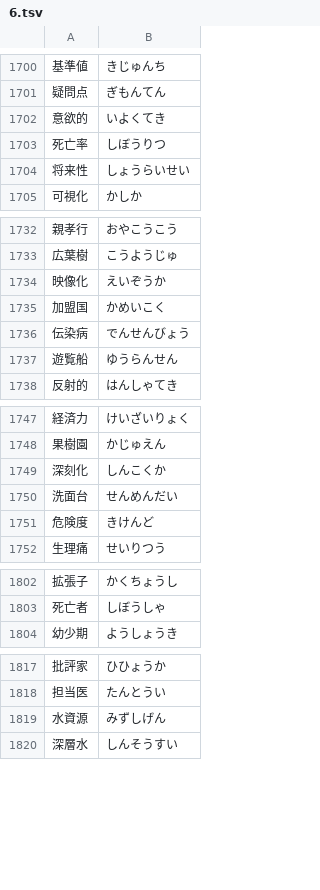
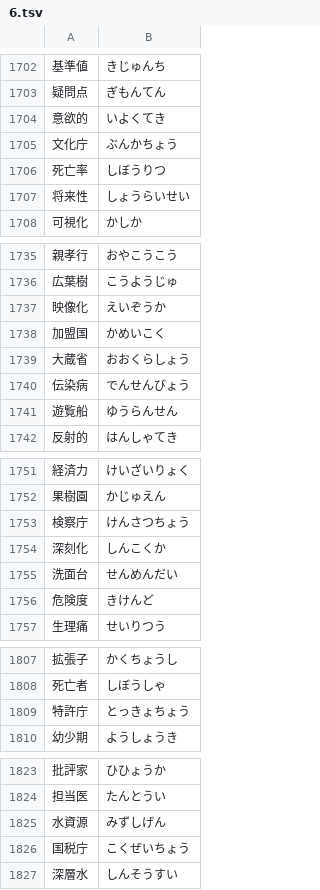
Before and after one commit to marmooo/tegaki-yomi, a TSV file: docs/data/6.tsv, drawn as a sheet; only a part is shown, gaps mark what is left out; the diff covers the shown part only.

```diff
--- a/docs/data/6.tsv
+++ b/docs/data/6.tsv
@@ -1702,2 +1704,3 @@
 意欲的	いよくてき
+文化庁	ぶんかちょう
 死亡率	しぼうりつ
@@ -1735,2 +1738,3 @@
 加盟国	かめいこく
+大蔵省	おおくらしょう
 伝染病	でんせんびょう
@@ -1748,2 +1752,3 @@
 果樹園	かじゅえん
+検察庁	けんさつちょう
 深刻化	しんこくか
@@ -1803,2 +1808,3 @@
 死亡者	しぼうしゃ
+特許庁	とっきょちょう
 幼少期	ようしょうき
@@ -1819,2 +1825,3 @@
 水資源	みずしげん
+国税庁	こくぜいちょう
 深層水	しんそうすい
```
Also changed, not shown: 4 added rows and 2 removed rows elsewhere in this file, docs/data/4.tsv, docs/data/5.tsv, 17 other files.
